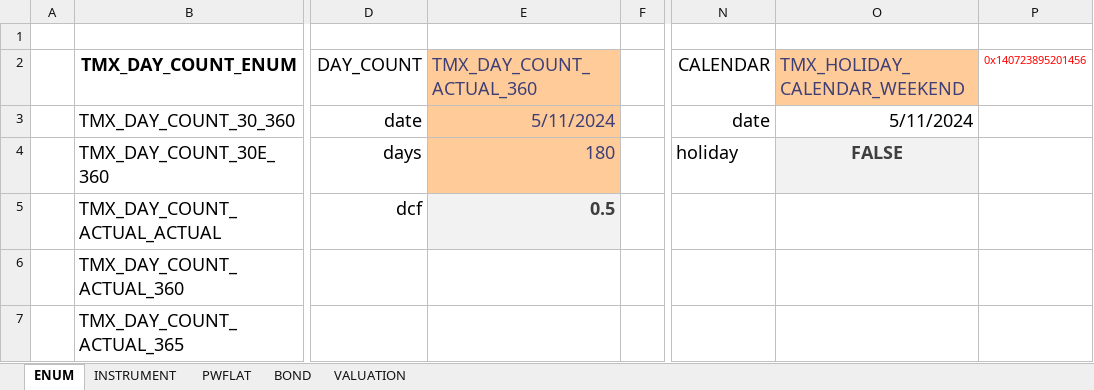
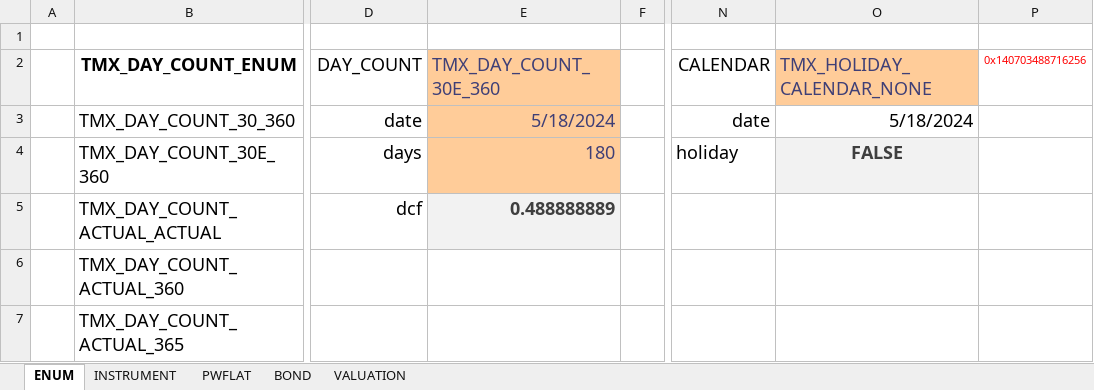
Before and after one commit to tmcrossx/bondxll, an Excel workbook: bondxll.xlsx, sheet ENUM, drawn as a sheet; only a part is shown, gaps mark what is left out; values as stored, in another font and other column widths than the file's, no borders; the diff names each change by its address in the sheet, - before the commit and + after, or states it on an @@ line.

```diff
--- a/bondxll.xlsx (sheet ENUM)
+++ b/bondxll.xlsx (sheet ENUM)
-E2: TMX_DAY_COUNT_ACTUAL_360
+E2: TMX_DAY_COUNT_30E_360
-O2: TMX_HOLIDAY_CALENDAR_WEEKEND
+O2: TMX_HOLIDAY_CALENDAR_NONE
-P2: 0x140723895201456
+P2: 0x140703488716256
-E3 (TMX_DAY_COUNT_30E_360): 5/11/2024
+E3 (TMX_DAY_COUNT_30E_360): 5/18/2024
-O3 (TMX_HOLIDAY_CALENDAR_NONE): 5/11/2024
+O3 (TMX_HOLIDAY_CALENDAR_NONE): 5/18/2024
-E5 (TMX_DAY_COUNT_30E_360): 0.5
+E5 (TMX_DAY_COUNT_30E_360): 0.488888889
```
Also changed, not shown: sheet PWFLAT, sheet VALUATION, sheet BOND, sheet INSTRUMENT, charts or pictures.
